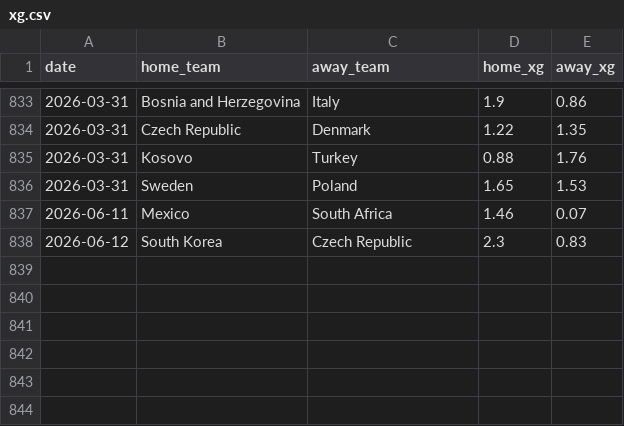
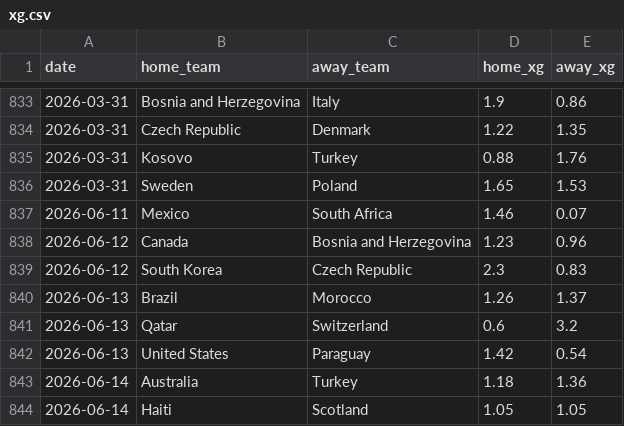
Before and after one commit to SergioLlana/world-cup-predictor, a CSV file: data/input/xg.csv, drawn as a sheet; only a part is shown, gaps mark what is left out.

```diff
--- a/data/input/xg.csv
+++ b/data/input/xg.csv
@@ -837,2 +837,8 @@ date,home_team,away_team,home_xg,away_xg
 2026-06-11,Mexico,South Africa,1.46,0.07
+2026-06-12,Canada,Bosnia and Herzegovina,1.23,0.96
 2026-06-12,South Korea,Czech Republic,2.3,0.83
+2026-06-13,Brazil,Morocco,1.26,1.37
+2026-06-13,Qatar,Switzerland,0.6,3.2
+2026-06-13,United States,Paraguay,1.42,0.54
+2026-06-14,Australia,Turkey,1.18,1.36
+2026-06-14,Haiti,Scotland,1.05,1.05
```
Also changed, not shown: 10 other files.
